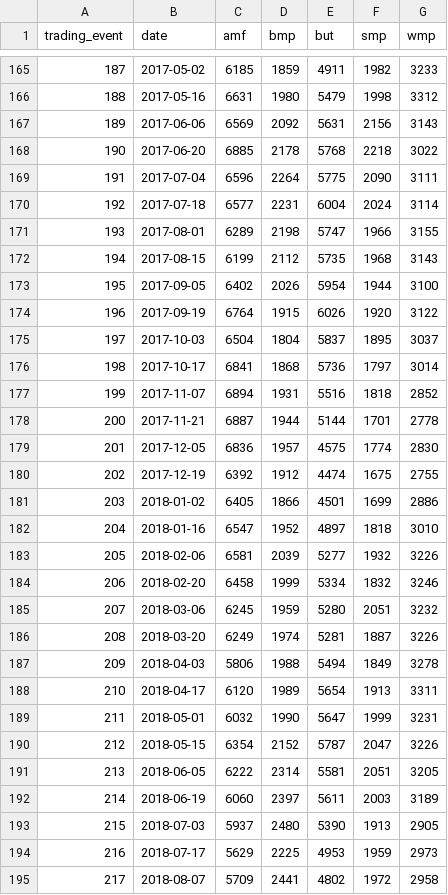
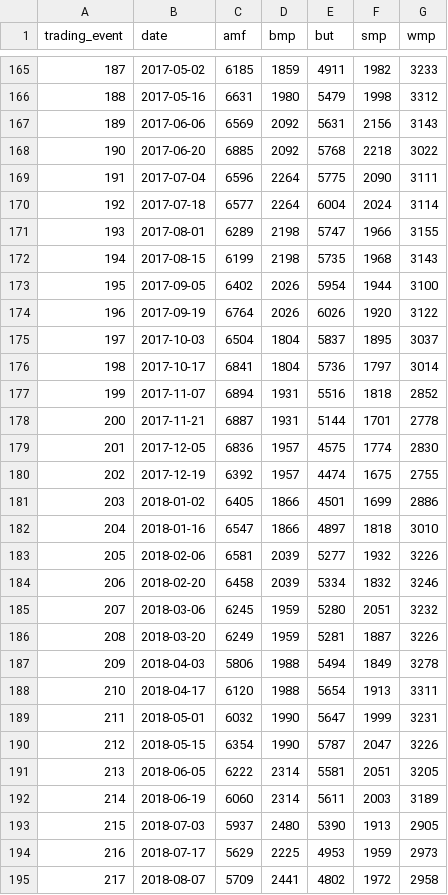
Before and after one commit to odow/dairy-analytics, a CSV file: data/processed/gdt_events.csv, drawn as a sheet; only a part is shown, gaps mark what is left out; the diff covers the shown part only.

```diff
--- a/data/processed/gdt_events.csv
+++ b/data/processed/gdt_events.csv
@@ -167,27 +167,27 @@ trading_event,date,amf,bmp,but,smp,wmp
 189,2017-06-06,6569,2092,5631,2156,3143
-190,2017-06-20,6885,2178,5768,2218,3022
+190,2017-06-20,6885,2092,5768,2218,3022
 191,2017-07-04,6596,2264,5775,2090,3111
-192,2017-07-18,6577,2231,6004,2024,3114
+192,2017-07-18,6577,2264,6004,2024,3114
 193,2017-08-01,6289,2198,5747,1966,3155
-194,2017-08-15,6199,2112,5735,1968,3143
+194,2017-08-15,6199,2198,5735,1968,3143
 195,2017-09-05,6402,2026,5954,1944,3100
-196,2017-09-19,6764,1915,6026,1920,3122
+196,2017-09-19,6764,2026,6026,1920,3122
 197,2017-10-03,6504,1804,5837,1895,3037
-198,2017-10-17,6841,1868,5736,1797,3014
+198,2017-10-17,6841,1804,5736,1797,3014
 199,2017-11-07,6894,1931,5516,1818,2852
-200,2017-11-21,6887,1944,5144,1701,2778
+200,2017-11-21,6887,1931,5144,1701,2778
 201,2017-12-05,6836,1957,4575,1774,2830
-202,2017-12-19,6392,1912,4474,1675,2755
+202,2017-12-19,6392,1957,4474,1675,2755
 203,2018-01-02,6405,1866,4501,1699,2886
-204,2018-01-16,6547,1952,4897,1818,3010
+204,2018-01-16,6547,1866,4897,1818,3010
 205,2018-02-06,6581,2039,5277,1932,3226
-206,2018-02-20,6458,1999,5334,1832,3246
+206,2018-02-20,6458,2039,5334,1832,3246
 207,2018-03-06,6245,1959,5280,2051,3232
-208,2018-03-20,6249,1974,5281,1887,3226
+208,2018-03-20,6249,1959,5281,1887,3226
 209,2018-04-03,5806,1988,5494,1849,3278
-210,2018-04-17,6120,1989,5654,1913,3311
+210,2018-04-17,6120,1988,5654,1913,3311
 211,2018-05-01,6032,1990,5647,1999,3231
-212,2018-05-15,6354,2152,5787,2047,3226
+212,2018-05-15,6354,1990,5787,2047,3226
 213,2018-06-05,6222,2314,5581,2051,3205
-214,2018-06-19,6060,2397,5611,2003,3189
+214,2018-06-19,6060,2314,5611,2003,3189
 215,2018-07-03,5937,2480,5390,1913,2905
```
Also changed, not shown: 73 edited cells elsewhere in this file, 11 other files.
